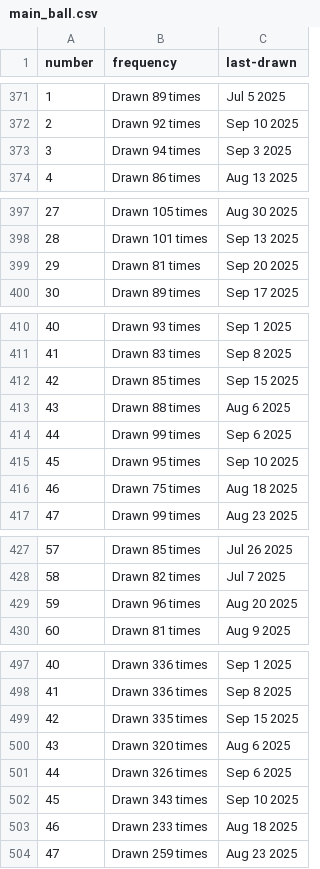
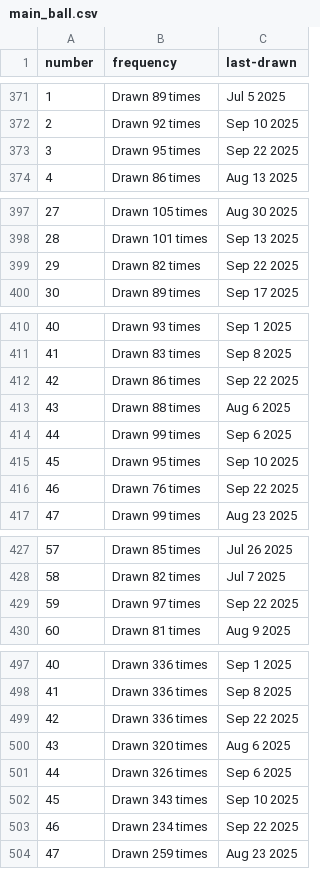
Before and after one commit to kv-hearst/powerball, a CSV file: data/main_ball.csv, drawn as a sheet; only a part is shown, gaps mark what is left out; the diff covers the shown part only.

```diff
--- a/data/main_ball.csv
+++ b/data/main_ball.csv
@@ -372,3 +372,3 @@ number,frequency,last-drawn
 2,Drawn 92 times,Sep 10 2025
-3,Drawn 94 times,Sep 3 2025
+3,Drawn 95 times,Sep 22 2025
 4,Drawn 86 times,Aug 13 2025
@@ -398,3 +398,3 @@ number,frequency,last-drawn
 28,Drawn 101 times,Sep 13 2025
-29,Drawn 81 times,Sep 20 2025
+29,Drawn 82 times,Sep 22 2025
 30,Drawn 89 times,Sep 17 2025
@@ -411,3 +411,3 @@ number,frequency,last-drawn
 41,Drawn 83 times,Sep 8 2025
-42,Drawn 85 times,Sep 15 2025
+42,Drawn 86 times,Sep 22 2025
 43,Drawn 88 times,Aug 6 2025
@@ -415,3 +415,3 @@ number,frequency,last-drawn
 45,Drawn 95 times,Sep 10 2025
-46,Drawn 75 times,Aug 18 2025
+46,Drawn 76 times,Sep 22 2025
 47,Drawn 99 times,Aug 23 2025
@@ -428,3 +428,3 @@ number,frequency,last-drawn
 58,Drawn 82 times,Jul 7 2025
-59,Drawn 96 times,Aug 20 2025
+59,Drawn 97 times,Sep 22 2025
 60,Drawn 81 times,Aug 9 2025
@@ -498,3 +498,3 @@ number,frequency,last-drawn
 41,Drawn 336 times,Sep 8 2025
-42,Drawn 335 times,Sep 15 2025
+42,Drawn 336 times,Sep 22 2025
 43,Drawn 320 times,Aug 6 2025
@@ -502,3 +502,3 @@ number,frequency,last-drawn
 45,Drawn 343 times,Sep 10 2025
-46,Drawn 233 times,Aug 18 2025
+46,Drawn 234 times,Sep 22 2025
 47,Drawn 259 times,Aug 23 2025
```
Also changed, not shown: 8 edited cells elsewhere in this file, data/main_ball_active.csv, data/main_ball_cleaned.csv, 4 other files.
